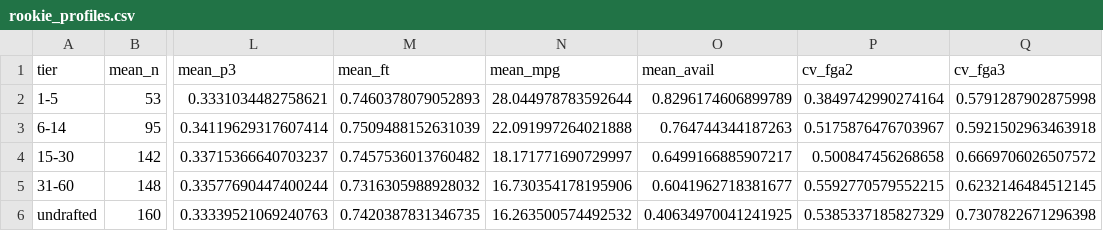
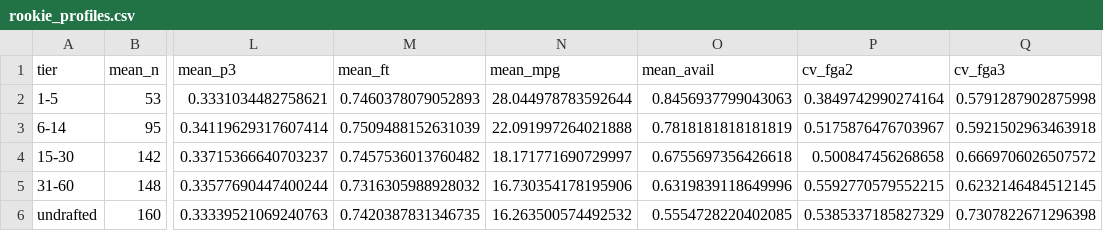
Before and after one commit to bsyed3/nba-fantasy-draft-helper, a CSV file: data/processed/rookie_profiles.csv, drawn as a sheet; only a part is shown, gaps mark what is left out; the diff names each change by its address in the sheet, - before the commit and + after, or states it on an @@ line.

```diff
--- a/data/processed/rookie_profiles.csv
+++ b/data/processed/rookie_profiles.csv
-O2 (mean_avail): 0.8296174606899789
+O2 (mean_avail): 0.8456937799043063
-O3 (mean_avail): 0.764744344187263
+O3 (mean_avail): 0.7818181818181819
-O4 (mean_avail): 0.6499166885907217
+O4 (mean_avail): 0.6755697356426618
-O5 (mean_avail): 0.6041962718381677
+O5 (mean_avail): 0.6319839118649996
-O6 (mean_avail): 0.40634970041241925
+O6 (mean_avail): 0.5554728220402085
```
Also changed, not shown: data/processed/backtest_summary.csv, 32 other files.
